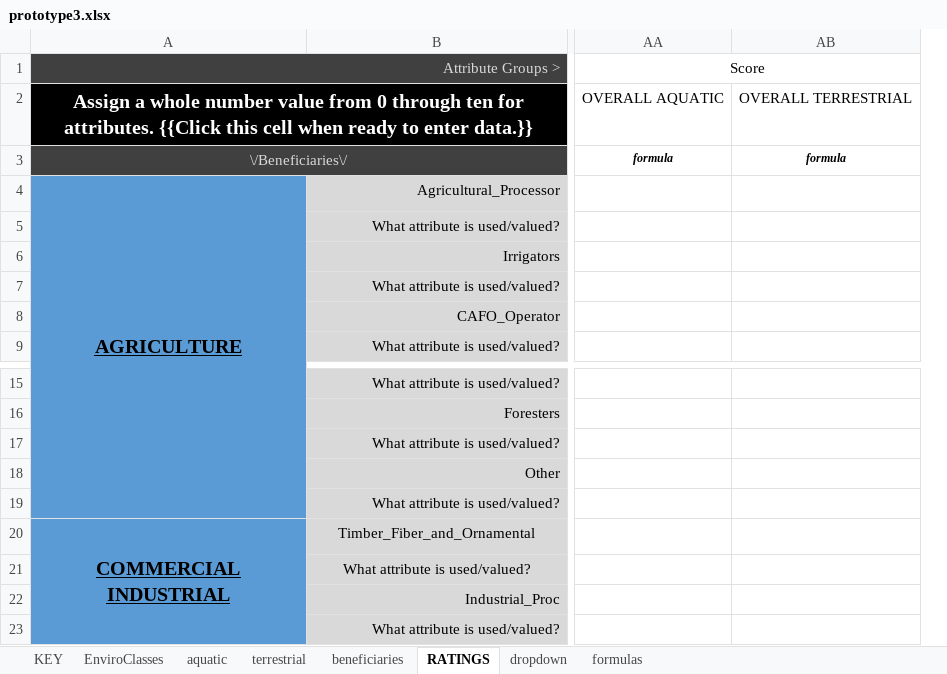
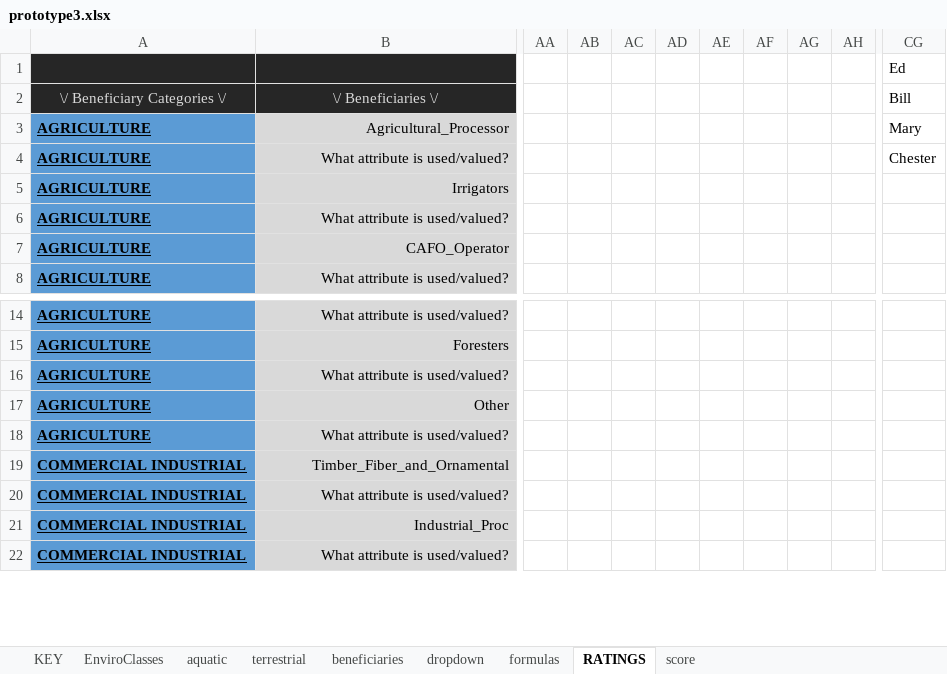
Before and after one commit to USEPA/fegs-dashboard, an Excel workbook: prototype3.xlsx, sheet RATINGS, drawn as a sheet; only a part is shown, gaps mark what is left out; values as stored, in another font and other column widths than the file's, no borders; conditional formats not drawn; removed rows and columns are numbered as before the commit, all else as after; rows hold the shown columns only; the diff covers the shown part only; the diff names each change by its address in the sheet, - before the commit and + after, or states it on an @@ line.

Commit message:
prototyping in prototype 3

```diff
--- a/prototype3.xlsx (sheet RATINGS)
+++ b/prototype3.xlsx (sheet RATINGS)
+sheet tab: score
@@ sheet tab order changed: KEY | EnviroClasses | aquatic | terrestrial | beneficiaries | dropdown | formulas | RATINGS | score @@
-column A, rows 1-2: Attribute Groups > | Assign a whole number value from 0 through ten for attributes. {{Click this cell when ready to enter data.}}; row 4: AGRICULTURE; row 20: COMMERCIAL INDUSTRIAL
+column A, rows 2-8: \/ Beneficiary Categories \/ | AGRICULTURE | AGRICULTURE | AGRICULTURE | AGRICULTURE | AGRICULTURE | AGRICULTURE; rows 14-22: AGRICULTURE | AGRICULTURE | AGRICULTURE | AGRICULTURE | AGRICULTURE | COMMERCIAL INDUSTRIAL | COMMERCIAL INDUSTRIAL | COMMERCIAL INDUSTRIAL | COMMERCIAL INDUSTRIAL
-column AA, rows 1-2: Score | OVERALL AQUATIC
-column AB, row 2: OVERALL TERRESTRIAL
+column AA, empty
+column AB, empty
+column AC, empty
+column AD, empty
+column AE, empty
+column AF, empty
+column AG, empty
+column AH, empty
+column CG, rows 1-4: Ed | Bill | Mary | Chester
-B1 fill: #404040
+B1 fill: #262626
-B2: (empty)
+B2: \/ Beneficiaries \/
-B2 fill: #000000
+B2 fill: #262626
-row 3: \/Beneficiaries\/ |  | formula | formula
-B19:B20 alignment: center
+B19:B20 alignment: right
```
Also changed, not shown: 50 added columns elsewhere in this sheet.
